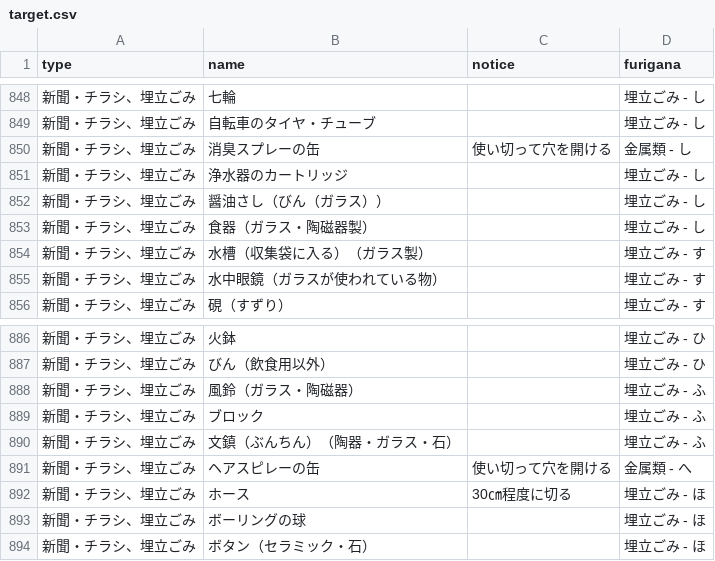
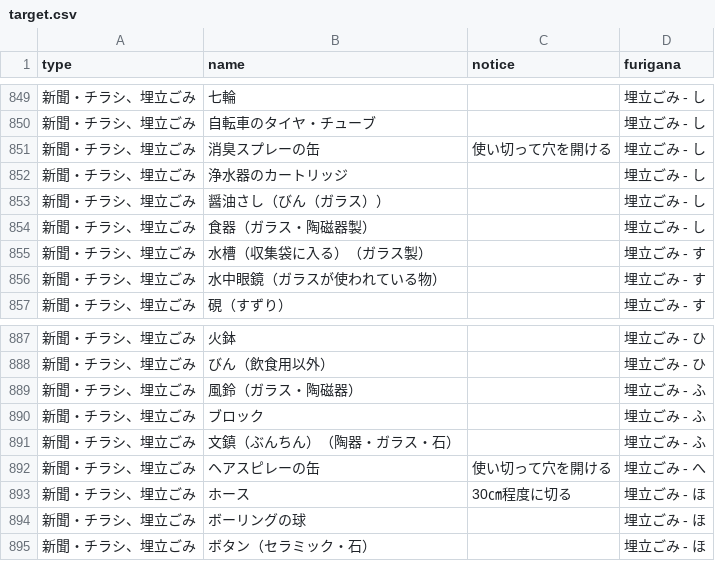
Before and after one commit to yasugiK5374/5374, a CSV file: data/target.csv, drawn as a sheet; only a part is shown, gaps mark what is left out; the diff covers the shown part only.

```diff
--- a/data/target.csv
+++ b/data/target.csv
@@ -849,3 +850,3 @@ type,name,notice,furigana
 新聞・チラシ、埋立ごみ,自転車のタイヤ・チューブ,,埋立ごみ - し
-新聞・チラシ、埋立ごみ,消臭スプレーの缶,使い切って穴を開ける,金属類 - し
+新聞・チラシ、埋立ごみ,消臭スプレーの缶,使い切って穴を開ける,埋立ごみ - し
 新聞・チラシ、埋立ごみ,浄水器のカートリッジ,,埋立ごみ - し
@@ -890,3 +891,3 @@ type,name,notice,furigana
 新聞・チラシ、埋立ごみ,文鎮（ぶんちん）（陶器・ガラス・石）,,埋立ごみ - ふ
-新聞・チラシ、埋立ごみ,ヘアスピレーの缶,使い切って穴を開ける,金属類 - へ
+新聞・チラシ、埋立ごみ,ヘアスピレーの缶,使い切って穴を開ける,埋立ごみ - へ
 新聞・チラシ、埋立ごみ,ホース,30㎝程度に切る,埋立ごみ - ほ
```
Also changed, not shown: 3 added rows, 1 removed row and 6 edited cells elsewhere in this file.
